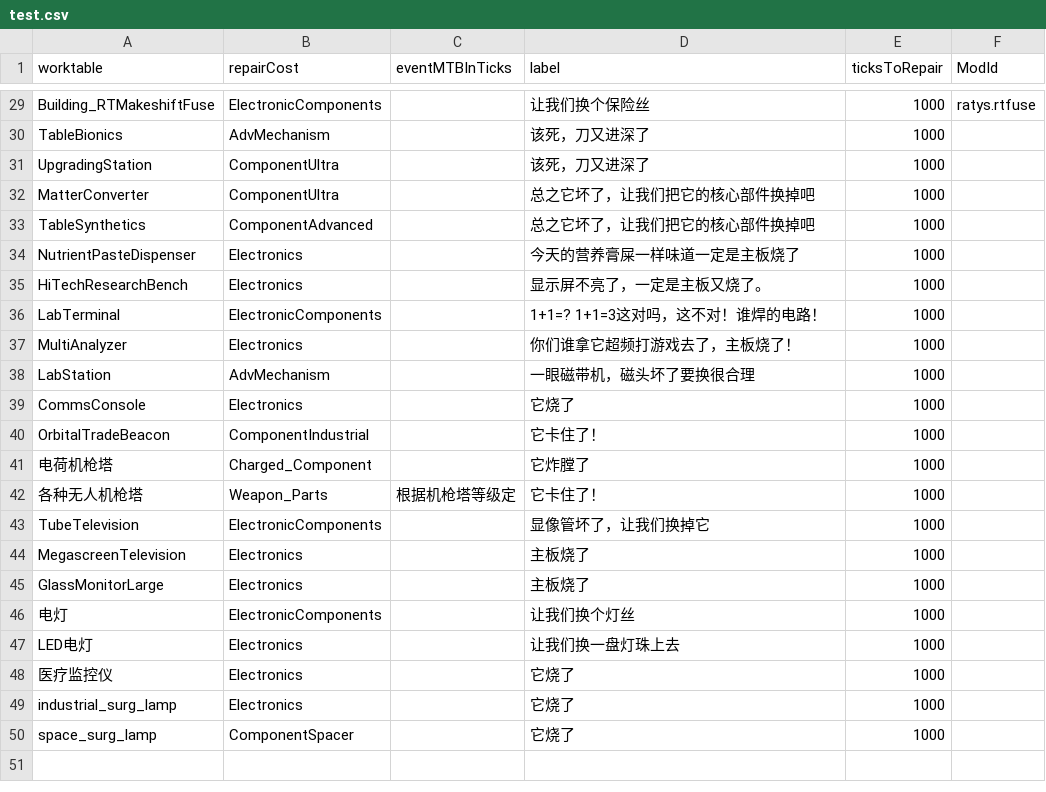
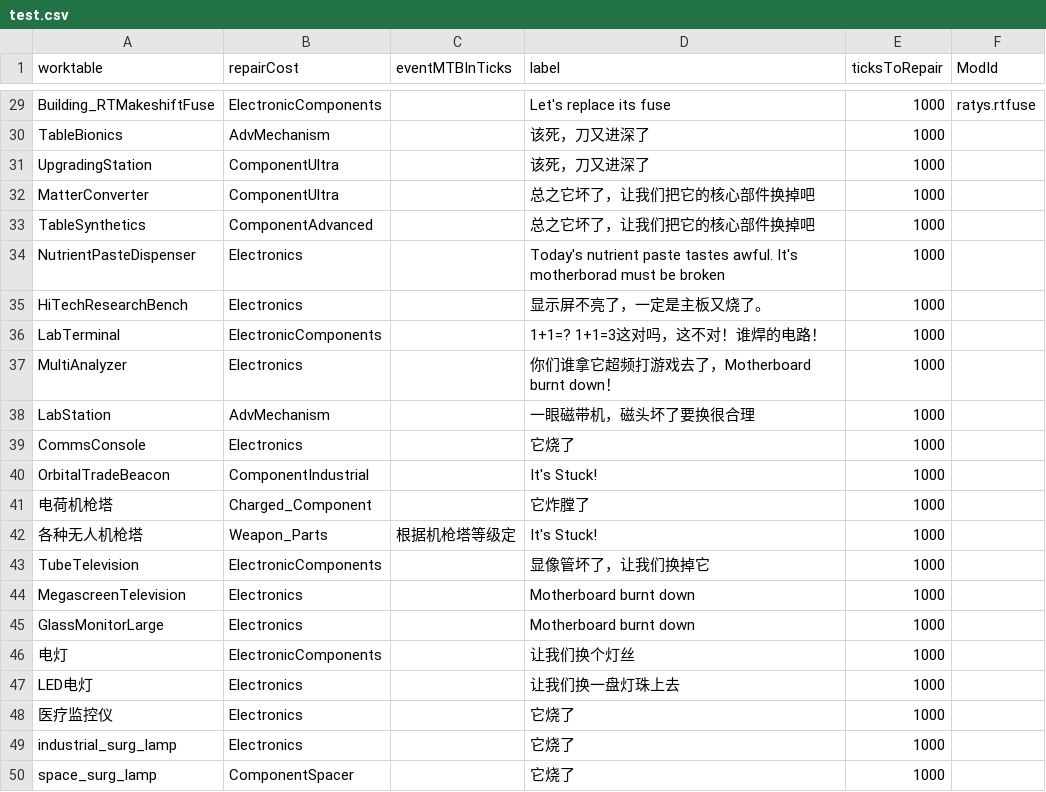
Before and after one commit to masakitenchi/Isekaiob.CompBreakdownableEx, a CSV file: test.csv, drawn as a sheet; only a part is shown, gaps mark what is left out; the diff covers the shown part only; the diff names each change by its address in the sheet, - before the commit and + after, or states it on an @@ line.

```diff
--- a/test.csv
+++ b/test.csv
-D29 (label): 让我们换个保险丝
+D29 (label): Let's replace its fuse
-D34 (label): 今天的营养膏屎一样味道一定是主板烧了
+D34 (label): Today's nutrient paste tastes awful. It's motherborad must be broken
-D37 (label): 你们谁拿它超频打游戏去了，主板烧了！
+D37 (label): 你们谁拿它超频打游戏去了，Motherboard burnt down！
-D40 (label): 它卡住了！
+D40 (label): It's Stuck!
-D42 (label): 它卡住了！
+D42 (label): It's Stuck!
-D44:D45 (label): 主板烧了
+D44:D45 (label): Motherboard burnt down
```
Also changed, not shown: 26 edited cells elsewhere in this file, 3 other files.
